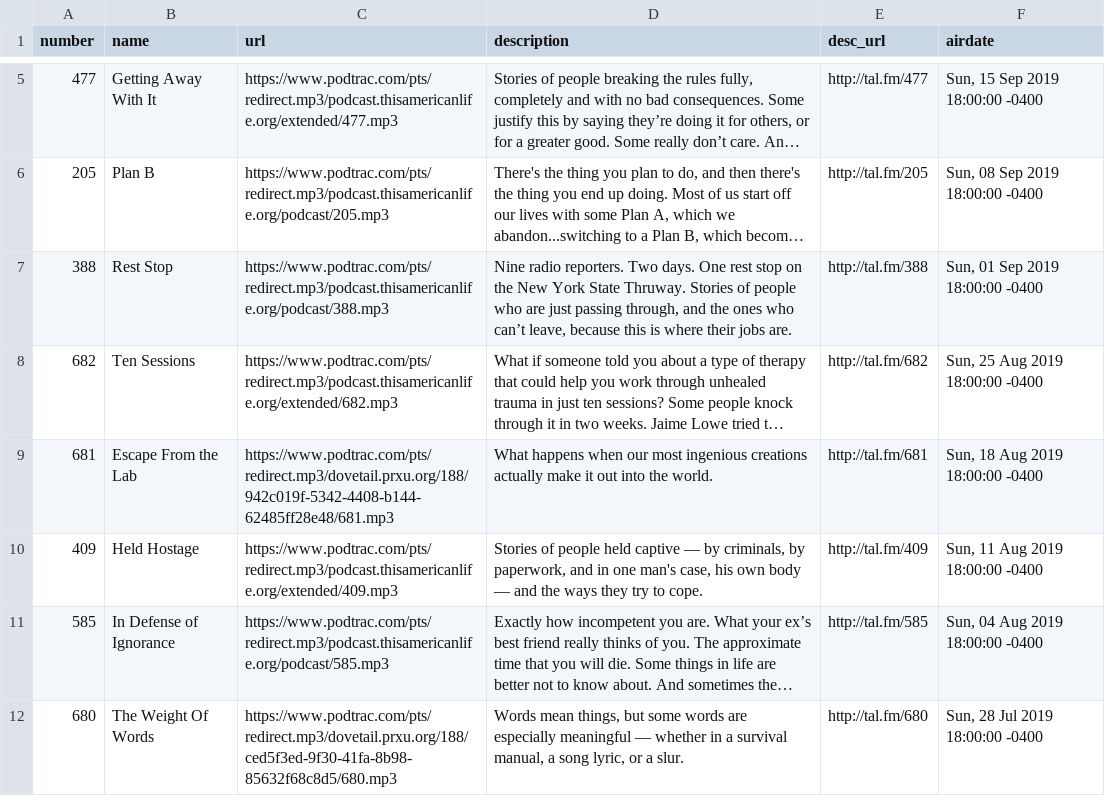
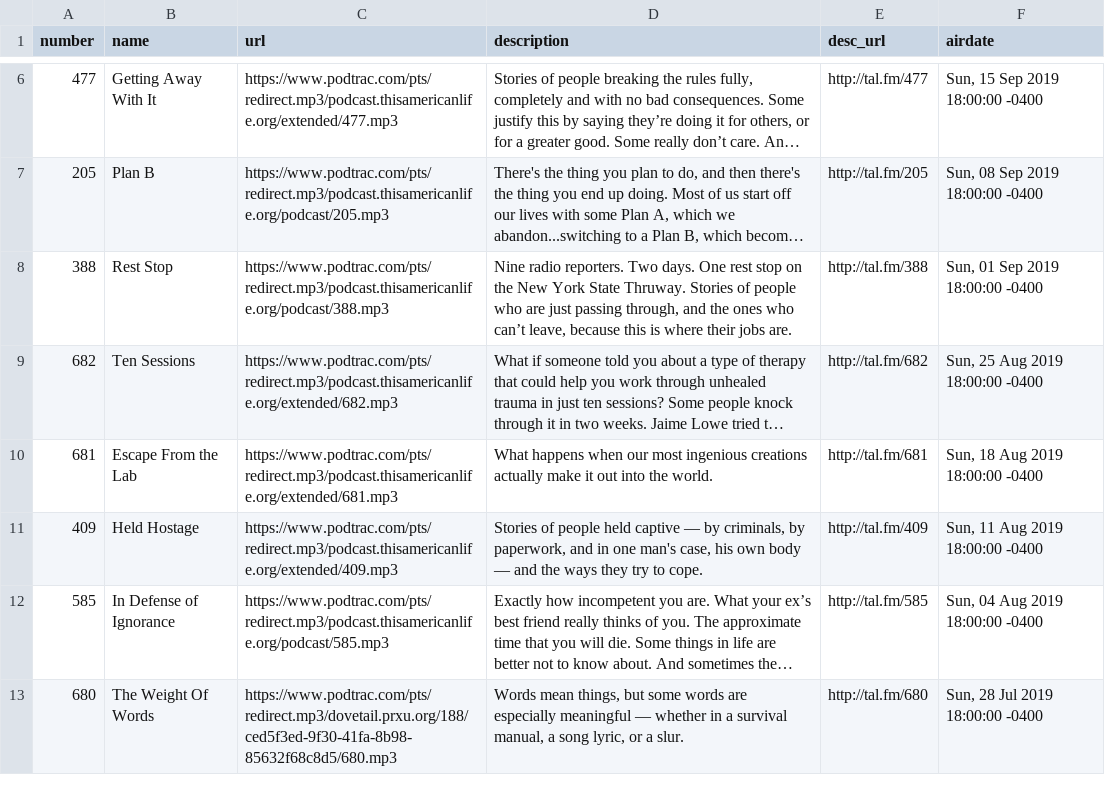
Before and after one commit to dcadata/this-american-life-archive, a CSV file: TALArchive.csv, drawn as a sheet; only a part is shown, gaps mark what is left out; long unchanged cells end in …; addresses are those after the commit; the diff covers the shown part only; the diff names each change by its address in the sheet, - before the commit and + after, or states it on an @@ line.

```diff
--- a/TALArchive.csv
+++ b/TALArchive.csv
-C10 (url): https://www.podtrac.com/pts/redirect.mp3/dovetail.prxu.org/188/942c019f-5342-4408-b144-62485ff28e48/681.mp3
+C10 (url): https://www.podtrac.com/pts/redirect.mp3/podcast.thisamericanlife.org/extended/681.mp3
```
Also changed, not shown: 1 added row and 6 edited cells elsewhere in this file, TALArchive_master.csv, ref_eps_with_multiple_urls.csv, 2 other files.
